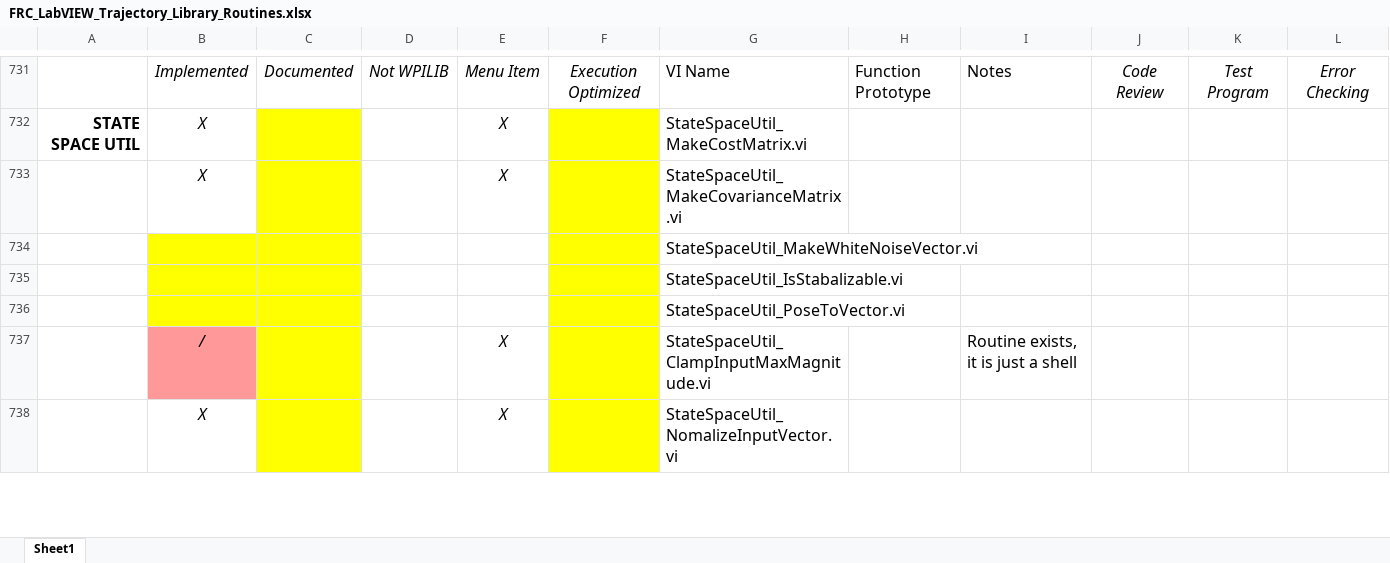
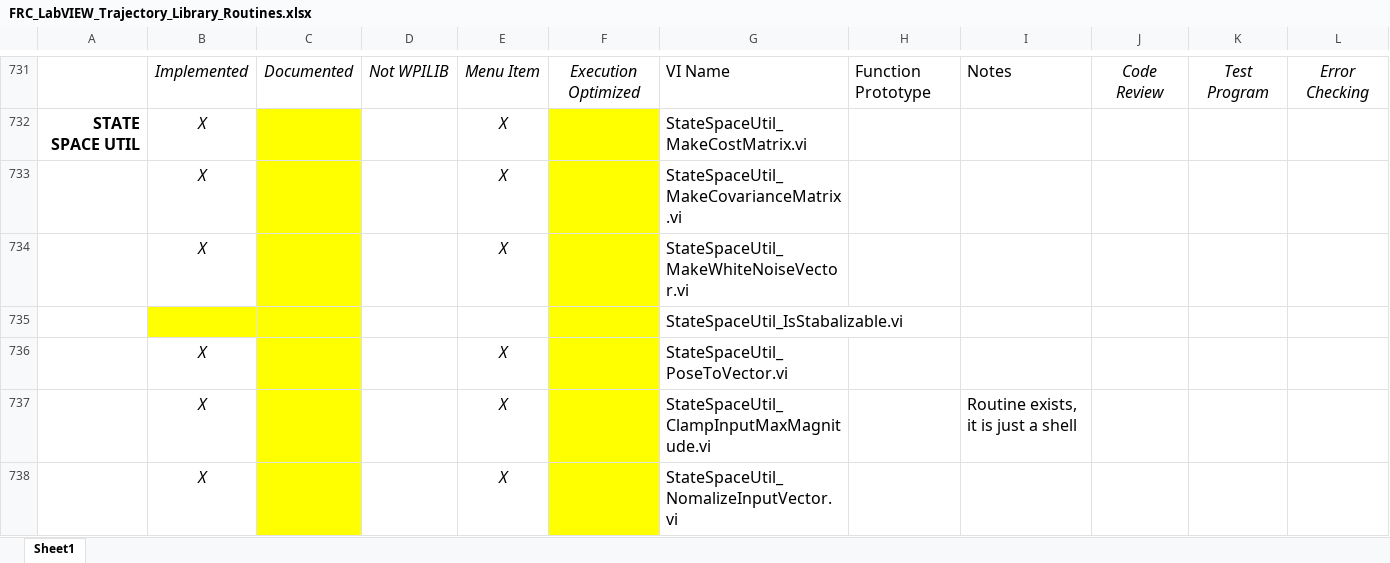
Before and after one commit to jsimpso81/WPIlibMathLabVIEW, an Excel workbook: FRC_LV_Trajectory_Library/FRC_LabVIEW_Trajectory_Library_Routines.xlsx, sheet Sheet1, drawn as a sheet; only a part is shown, gaps mark what is left out; values as stored, in another font and other column widths than the file's, no borders; removed rows and columns are numbered as before the commit, all else as after; the diff covers the shown part only; the diff names each change by its address in the sheet, - before the commit and + after, or states it on an @@ line.

Commit message:
update menu items.  Added noise to simulation

```diff
--- a/FRC_LV_Trajectory_Library/FRC_LabVIEW_Trajectory_Library_Routines.xlsx (sheet Sheet1)
+++ b/FRC_LV_Trajectory_Library/FRC_LabVIEW_Trajectory_Library_Routines.xlsx (sheet Sheet1)
-row 734:  |  |  |  |  |  | StateSpaceUtil_MakeWhiteNoiseVector.vi
+row 734:  | X |  |  | X |  | StateSpaceUtil_MakeWhiteNoiseVector.vi
-row 736:  |  |  |  |  |  | StateSpaceUtil_PoseToVector.vi
+row 736:  | X |  |  | X |  | StateSpaceUtil_PoseToVector.vi
-B737: /
+B737: X
-B737 fill: #FF9999
+B737 fill: none
```
Also changed, not shown: 18 added rows, 2 removed rows, 28 edited cells and cell formats elsewhere in this sheet, formulas that keep their value, 25 other files.
